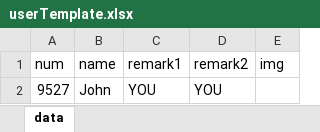
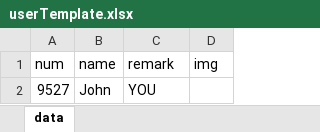
Before and after one commit to MrJimmyYi/lottery-app, an Excel workbook: src-tauri/resources/userTemplate.xlsx, sheet data, drawn as a sheet; values as stored, in another font and other column widths than the file's, no borders; charts and pictures not drawn; the diff names each change by its address in the sheet, - before the commit and + after, or states it on an @@ line.

```diff
--- a/src-tauri/resources/userTemplate.xlsx (sheet data)
+++ b/src-tauri/resources/userTemplate.xlsx (sheet data)
-column D (remark2), row 2: YOU
-C1: remark1
+C1: remark
```
Also changed, not shown: charts or pictures, 4 other files.
